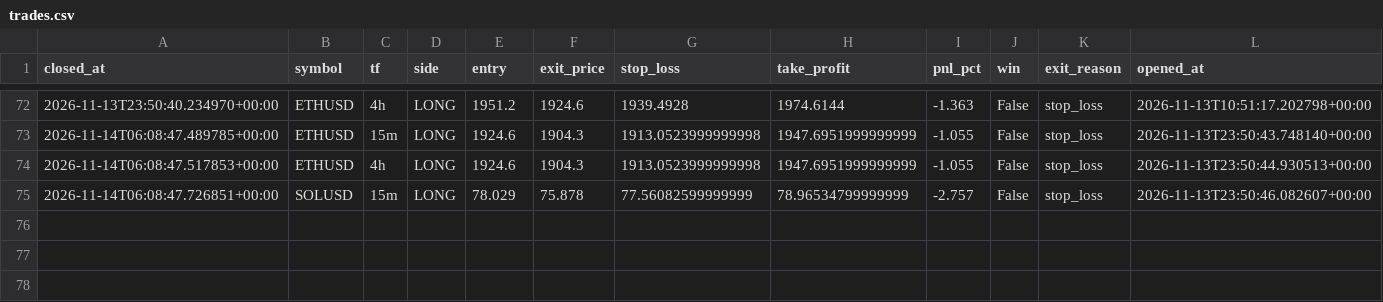
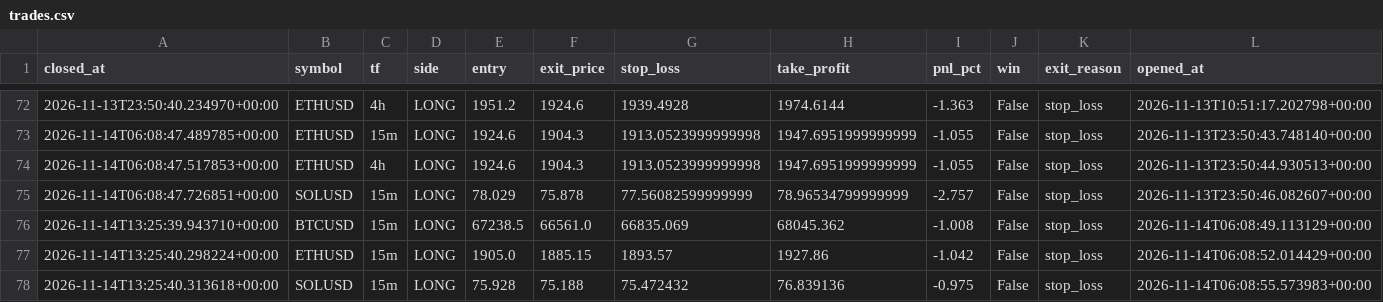
Before and after one commit to prabeensahu123-ui/leverage-rebooted, a CSV file: algo_bot/trades.csv, drawn as a sheet; only a part is shown, gaps mark what is left out; the diff names each change by its address in the sheet, - before the commit and + after, or states it on an @@ line.

```diff
--- a/algo_bot/trades.csv
+++ b/algo_bot/trades.csv
+row 76: 2026-11-14T13:25:39.943710+00:00 | BTCUSD | 15m | LONG | 67238.5 | 66561.0 | 66835.069 | 68045.362 | -1.008 | False | stop_loss | 2026-11-14T06:08:49.113129+00:00
+row 77: 2026-11-14T13:25:40.298224+00:00 | ETHUSD | 15m | LONG | 1905.0 | 1885.15 | 1893.57 | 1927.86 | -1.042 | False | stop_loss | 2026-11-14T06:08:52.014429+00:00
+row 78: 2026-11-14T13:25:40.313618+00:00 | SOLUSD | 15m | LONG | 75.928 | 75.188 | 75.472432 | 76.839136 | -0.975 | False | stop_loss | 2026-11-14T06:08:55.573983+00:00
```
Also changed, not shown: 1 other file.
